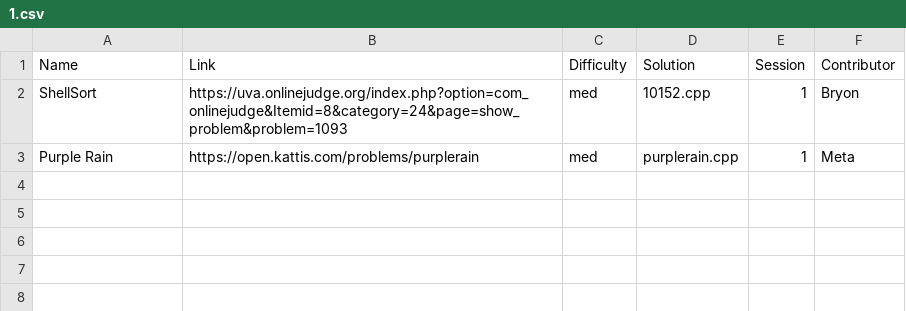
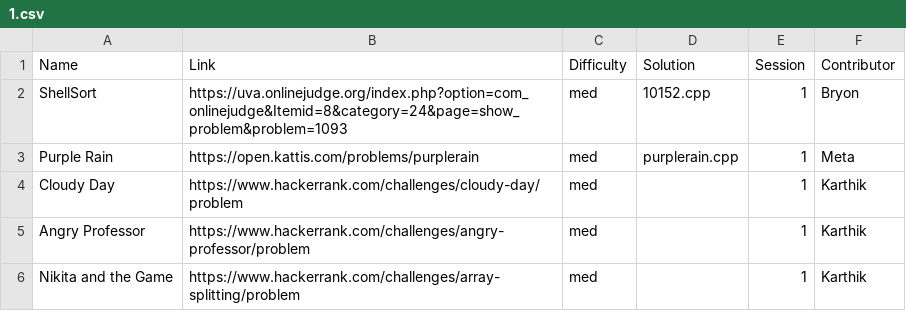
Before and after one commit to ACM-UCI/ACM-UCI-Website, a CSV file: public/Winter 2019/1.csv, drawn as a sheet; the diff names each change by its address in the sheet, - before the commit and + after, or states it on an @@ line.

Commit message:
Week 1

```diff
--- a/public/Winter 2019/1.csv
+++ b/public/Winter 2019/1.csv
+row 4: Cloudy Day | https://www.hackerrank.com/challenges/cloudy-day/problem | med |  | 1 | Karthik
+row 5: Angry Professor | https://www.hackerrank.com/challenges/angry-professor/problem | med |  | 1 | Karthik
+row 6: Nikita and the Game | https://www.hackerrank.com/challenges/array-splitting/problem | med |  | 1 | Karthik
```
